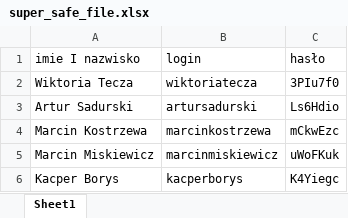
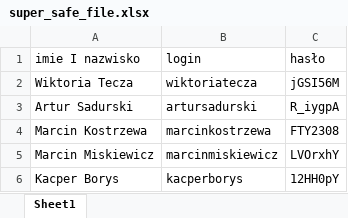
Before and after one commit to Gauss-PWr/omatko-glosuj, an Excel workbook: backend/super_safe_file.xlsx, sheet Sheet1, drawn as a sheet; values as stored, in another font and other column widths than the file's, no borders; the diff names each change by its address in the sheet, - before the commit and + after, or states it on an @@ line.

```diff
--- a/backend/super_safe_file.xlsx (sheet Sheet1)
+++ b/backend/super_safe_file.xlsx (sheet Sheet1)
-C2: 3PIu7f0
+C2: jGSI56M
-C3: Ls6Hdio
+C3: R_iygpA
-C4: mCkwEzc
+C4: FTY2308
-C5: uWoFKuk
+C5: LVOrxhY
-C6: K4Yiegc
+C6: 12HH0pY
```
Also changed, not shown: 12 other files.
